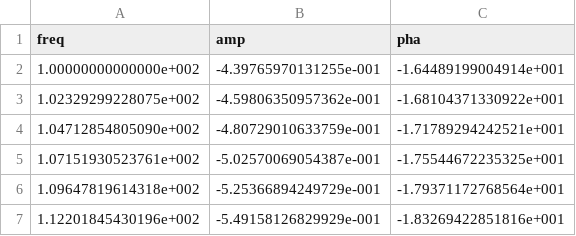
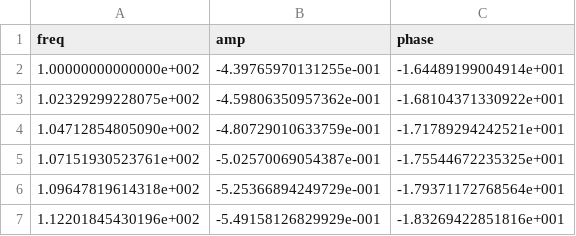
Before and after one commit to mregueira/InformesTC, a CSV file: TP3/EJ2/Bodes/spice_data/bandreject.csv, drawn as a sheet; only a part is shown.

```diff
--- a/TP3/EJ2/Bodes/spice_data/bandreject.csv
+++ b/TP3/EJ2/Bodes/spice_data/bandreject.csv
@@ -1,2 +1,2 @@
-freq,amp,pha
+freq,amp,phase
 1.00000000000000e+002,-4.39765970131255e-001,-1.64489199004914e+001
```
Also changed, not shown: 32 other files.
